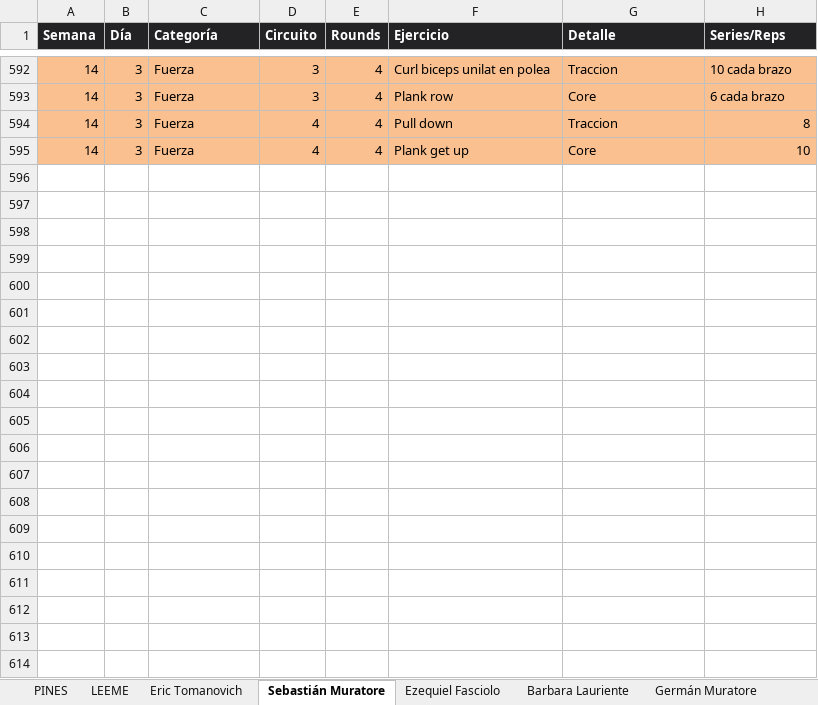
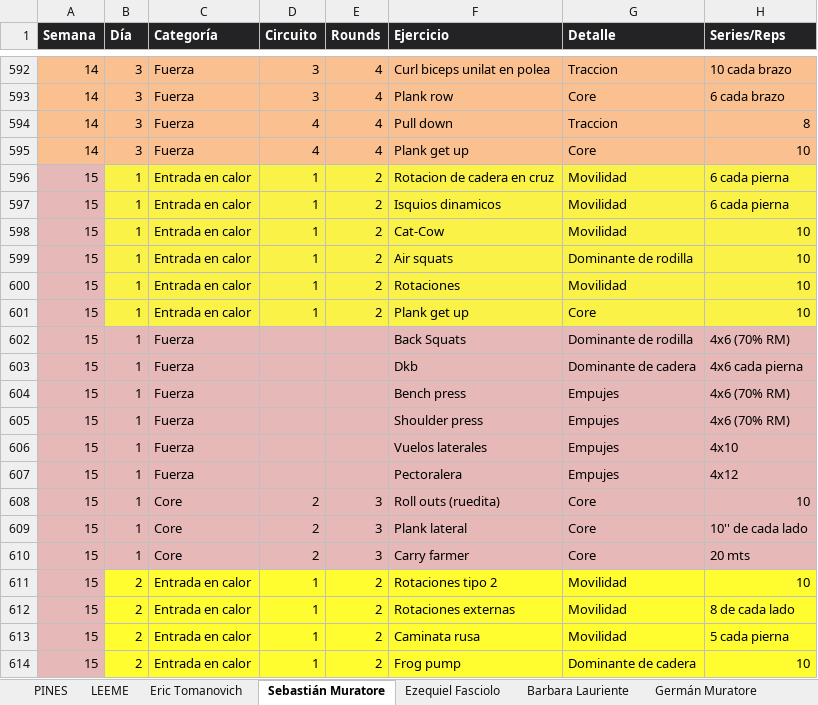
Before and after one commit to erictomanovich-web/profe.eric.app, an Excel workbook: pwa/rutinas.xlsx, sheet Sebastián Muratore, drawn as a sheet; only a part is shown, gaps mark what is left out; values as stored, in another font and other column widths than the file's, no borders; the diff covers the shown part only; the diff names each change by its address in the sheet, - before the commit and + after, or states it on an @@ line.

```diff
--- a/pwa/rutinas.xlsx (sheet Sebastián Muratore)
+++ b/pwa/rutinas.xlsx (sheet Sebastián Muratore)
+row 596: 15 | 1 | Entrada en calor | 1 | 2 | Rotacion de cadera en cruz | Movilidad | 6 cada pierna
+row 597: 15 | 1 | Entrada en calor | 1 | 2 | Isquios dinamicos | Movilidad | 6 cada pierna
+row 598: 15 | 1 | Entrada en calor | 1 | 2 | Cat-Cow | Movilidad | 10
+row 599: 15 | 1 | Entrada en calor | 1 | 2 | Air squats | Dominante de rodilla | 10
+row 600: 15 | 1 | Entrada en calor | 1 | 2 | Rotaciones | Movilidad | 10
+row 601: 15 | 1 | Entrada en calor | 1 | 2 | Plank get up | Core | 10
+row 602: 15 | 1 | Fuerza |  |  | Back Squats | Dominante de rodilla | 4x6 (70% RM)
+row 603: 15 | 1 | Fuerza |  |  | Dkb | Dominante de cadera | 4x6 cada pierna
+row 604: 15 | 1 | Fuerza |  |  | Bench press | Empujes | 4x6 (70% RM)
+row 605: 15 | 1 | Fuerza |  |  | Shoulder press | Empujes | 4x6 (70% RM)
+row 606: 15 | 1 | Fuerza |  |  | Vuelos laterales | Empujes | 4x10
+row 607: 15 | 1 | Fuerza |  |  | Pectoralera | Empujes | 4x12
+row 608: 15 | 1 | Core | 2 | 3 | Roll outs (ruedita) | Core | 10
+row 609: 15 | 1 | Core | 2 | 3 | Plank lateral | Core | 10'' de cada lado
+row 610: 15 | 1 | Core | 2 | 3 | Carry farmer | Core | 20 mts
+row 611: 15 | 2 | Entrada en calor | 1 | 2 | Rotaciones tipo 2 | Movilidad | 10
+row 612: 15 | 2 | Entrada en calor | 1 | 2 | Rotaciones externas | Movilidad | 8 de cada lado
+row 613: 15 | 2 | Entrada en calor | 1 | 2 | Caminata rusa | Movilidad | 5 cada pierna
+row 614: 15 | 2 | Entrada en calor | 1 | 2 | Frog pump | Dominante de cadera | 10
```
Also changed, not shown: 23 added rows elsewhere in this sheet, sheet Rocio Duchi, sheet Barbara Lauriente, sheet Mario Flores, sheet Elio Acevedo, sheet Romano Copello, sheet Juan Lauriente, 4 more sheets, other sheet tabs.
